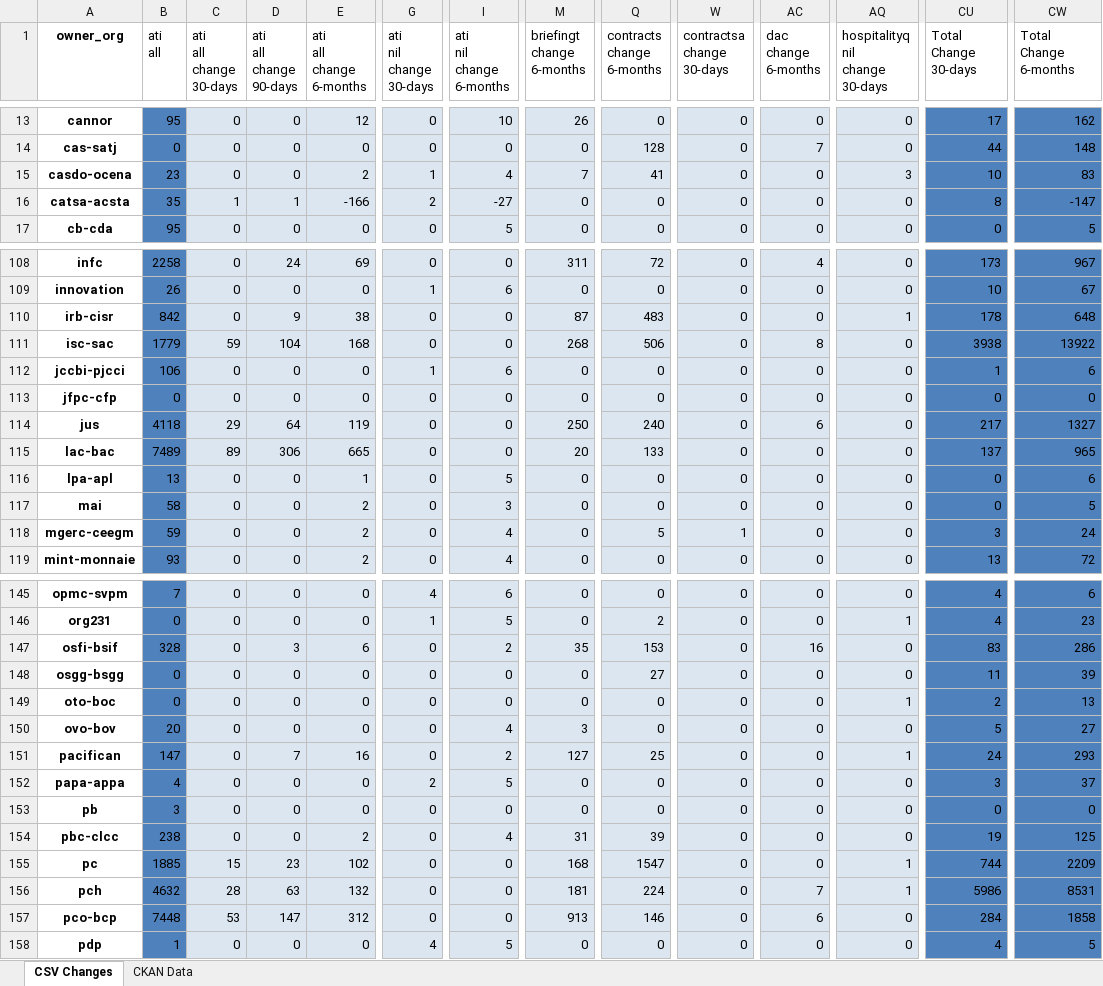
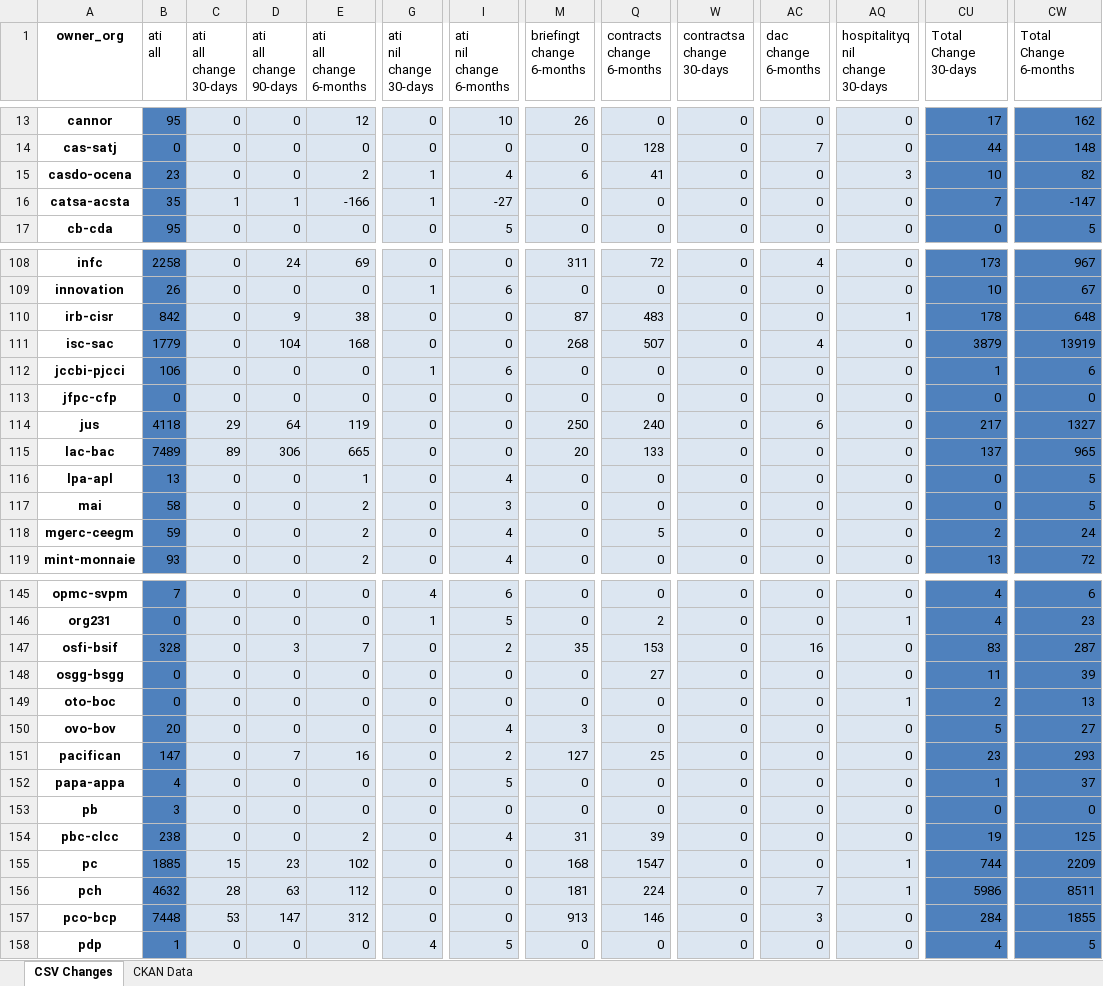
Before and after one commit to open-data/analytics-corporate-reporting, an Excel workbook: PD_CHANGES_RPT/PD_Activity.xlsx, sheet CSV Changes, drawn as a sheet; only a part is shown, gaps mark what is left out; values as stored, in another font and other column widths than the file's, no borders; the diff covers the shown part only; the diff names each change by its address in the sheet, - before the commit and + after, or states it on an @@ line.

```diff
--- a/PD_CHANGES_RPT/PD_Activity.xlsx (sheet CSV Changes)
+++ b/PD_CHANGES_RPT/PD_Activity.xlsx (sheet CSV Changes)
-M15 (briefingt change 6-months): 7
+M15 (briefingt change 6-months): 6
-CW15 (Total Change 6-months): 83
+CW15 (Total Change 6-months): 82
-G16 (ati nil change 30-days): 2
+G16 (ati nil change 30-days): 1
-CU16 (Total Change 30-days): 8
+CU16 (Total Change 30-days): 7
-C111 (ati all change 30-days): 59
+C111 (ati all change 30-days): 0
-Q111 (contracts change 6-months): 506
+Q111 (contracts change 6-months): 507
-AC111 (dac change 6-months): 8
+AC111 (dac change 6-months): 4
-CU111 (Total Change 30-days): 3938
+CU111 (Total Change 30-days): 3879
-CW111 (Total Change 6-months): 13922
+CW111 (Total Change 6-months): 13919
-I116 (ati nil change 6-months): 5
+I116 (ati nil change 6-months): 4
-CW116 (Total Change 6-months): 6
+CW116 (Total Change 6-months): 5
-W118 (contractsa change 30-days): 1
+W118 (contractsa change 30-days): 0
-CU118 (Total Change 30-days): 3
+CU118 (Total Change 30-days): 2
-E147 (ati all change 6-months): 6
+E147 (ati all change 6-months): 7
-CW147 (Total Change 6-months): 286
+CW147 (Total Change 6-months): 287
-AQ151 (hospitalityq nil change 30-days): 1
+AQ151 (hospitalityq nil change 30-days): 0
-CU151 (Total Change 30-days): 24
+CU151 (Total Change 30-days): 23
-G152 (ati nil change 30-days): 2
+G152 (ati nil change 30-days): 0
-CU152 (Total Change 30-days): 3
+CU152 (Total Change 30-days): 1
-E156 (ati all change 6-months): 132
+E156 (ati all change 6-months): 112
-CW156 (Total Change 6-months): 8531
+CW156 (Total Change 6-months): 8511
-AC157 (dac change 6-months): 6
+AC157 (dac change 6-months): 3
-CW157 (Total Change 6-months): 1858
+CW157 (Total Change 6-months): 1855
```
Also changed, not shown: 57 edited cells elsewhere in this sheet, 1 other file.
